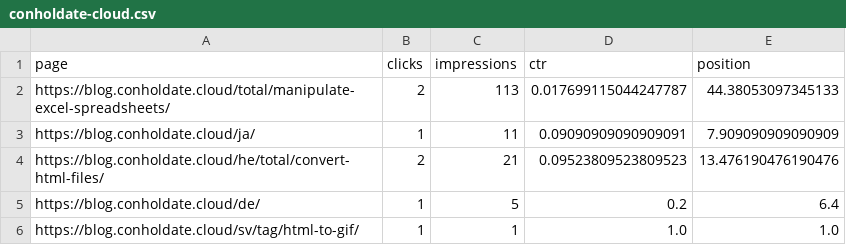
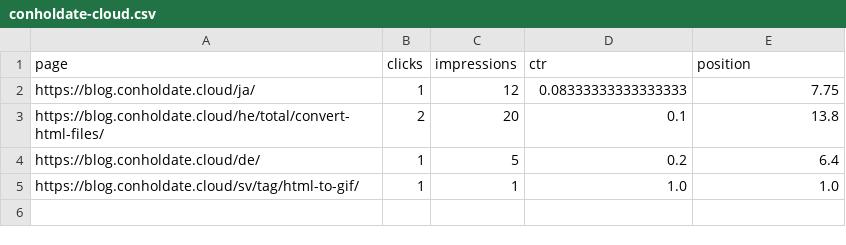
Before and after one commit to conholdate/blog-optimization-agent, a CSV file: csv/conholdate-cloud.csv, drawn as a sheet.

```diff
--- a/csv/conholdate-cloud.csv
+++ b/csv/conholdate-cloud.csv
@@ -1,5 +1,4 @@
 page,clicks,impressions,ctr,position
-https://blog.conholdate.cloud/total/manipulate-excel-spreadsheets/,2,113,0.017699115044247787,44.38053097345133
-https://blog.conholdate.cloud/ja/,1,11,0.09090909090909091,7.909090909090909
-https://blog.conholdate.cloud/he/total/convert-html-files/,2,21,0.09523809523809523,13.476190476190476
+https://blog.conholdate.cloud/ja/,1,12,0.08333333333333333,7.75
+https://blog.conholdate.cloud/he/total/convert-html-files/,2,20,0.1,13.8
 https://blog.conholdate.cloud/de/,1,5,0.2,6.4
```
